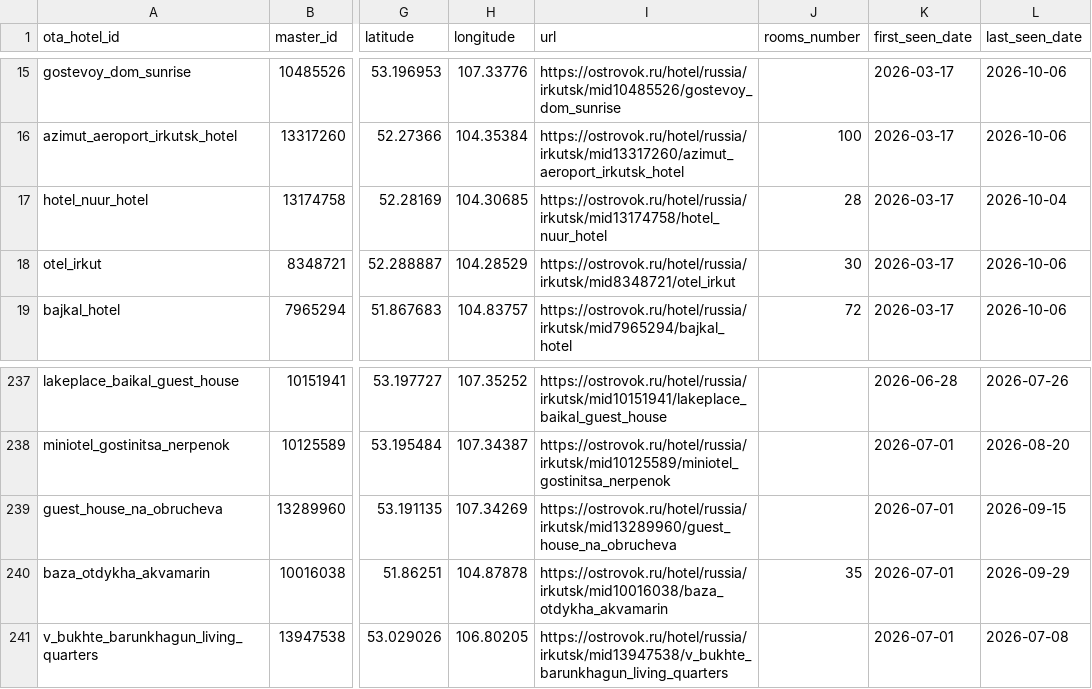
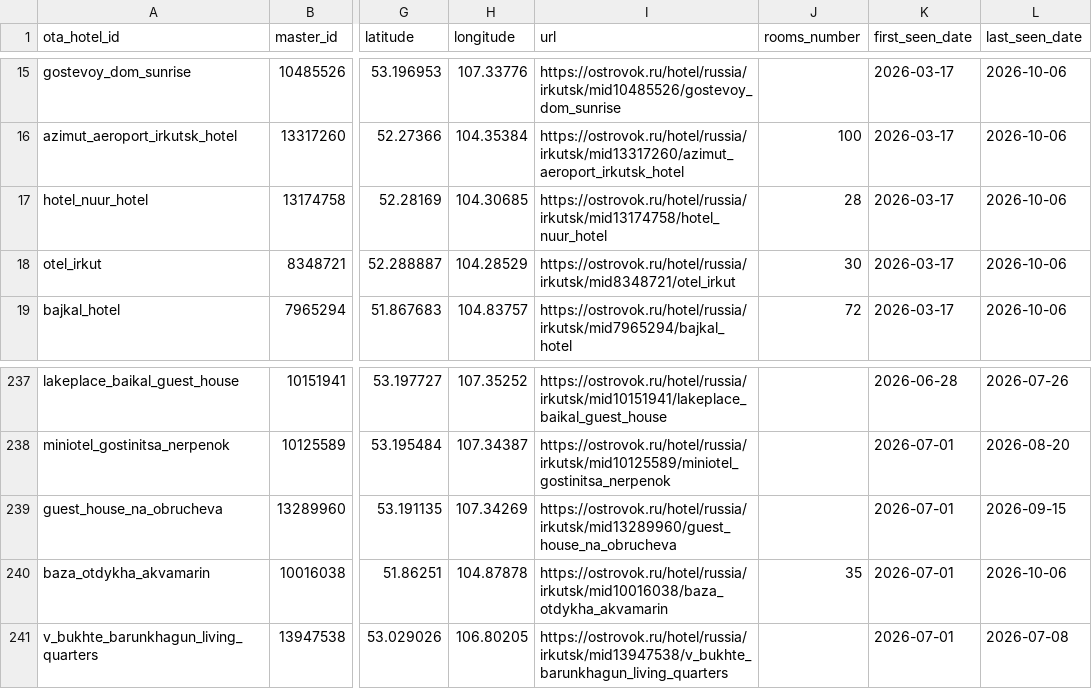
Before and after one commit to malismf/parsers, a CSV file: ostrovok-data/catalog/hotels.csv, drawn as a sheet; only a part is shown, gaps mark what is left out; the diff names each change by its address in the sheet, - before the commit and + after, or states it on an @@ line.

```diff
--- a/ostrovok-data/catalog/hotels.csv
+++ b/ostrovok-data/catalog/hotels.csv
-L17 (last_seen_date): 2026-10-04
+L17 (last_seen_date): 2026-10-06
-L240 (last_seen_date): 2026-09-29
+L240 (last_seen_date): 2026-10-06
```
Also changed, not shown: ostrovok-data/daily/hotels/2026-10-06.csv, ostrovok-data/daily/statistics/2026-10-06.csv, 1 other file.
